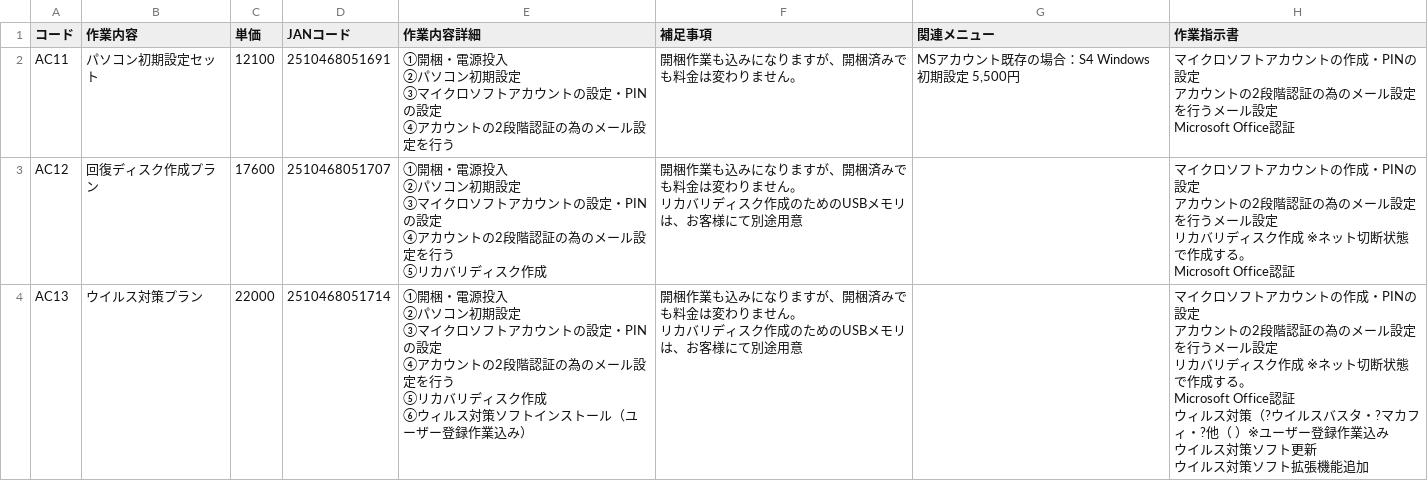
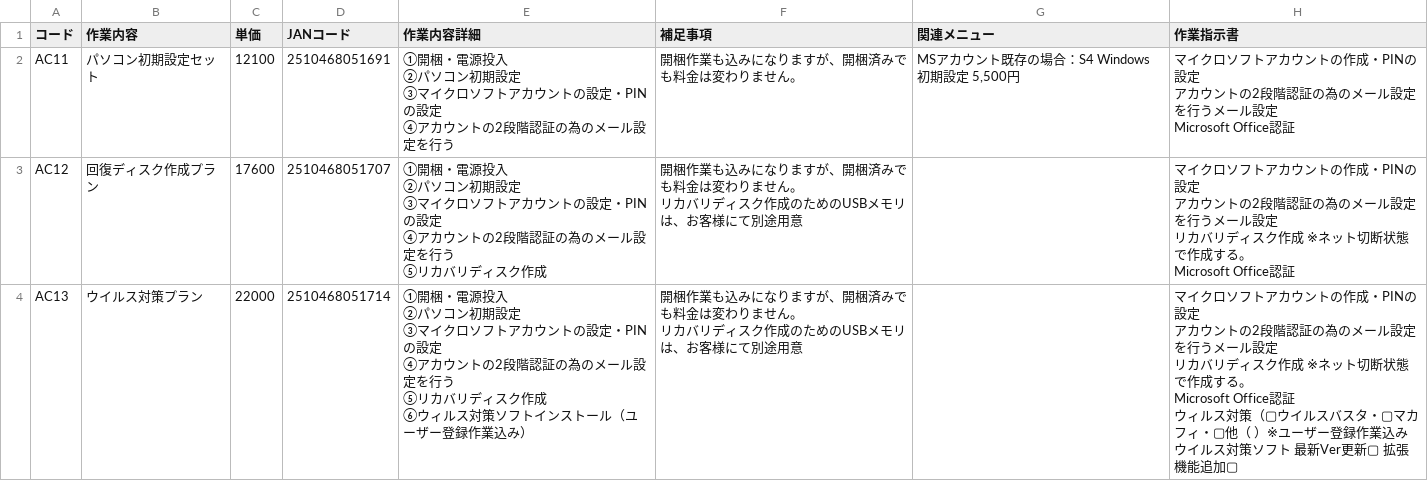
Before and after one commit to sinevo6/memo, a CSV file: menu_list.csv, drawn as a sheet; only a part is shown; the diff covers the shown part only.

```diff
--- a/menu_list.csv
+++ b/menu_list.csv
@@ -18,15 +18,14 @@ AC12,回復ディスク作成プラン,17600,2510468051707 ,"①開梱・電源
 Microsoft Office認証"
-AC13,ウイルス対策プラン,22000,2510468051714 ,"①開梱・電源投入
-②パソコン初期設定
-③マイクロソフトアカウントの設定・PINの設定
-④アカウントの2段階認証の為のメール設定を行う
-⑤リカバリディスク作成
-⑥ウィルス対策ソフトインストール（ユーザー登録作業込み）","開梱作業も込みになりますが、開梱済みでも料金は変わりません。
-リカバリディスク作成のためのUSBメモリは、お客様にて別途用意",,"
-マイクロソフトアカウントの作成・PINの設定
-アカウントの2段階認証の為のメール設定を行うメール設定
-リカバリディスク作成　※ネット切断状態で作成する。
-Microsoft Office認証
-ウィルス対策（?ウイルスバスタ・?マカフィ・?他（　　　　　　）※ユーザー登録作業込み
-ウイルス対策ソフト更新
-ウイルス対策ソフト拡張機能追加"
+AC13,ウイルス対策プラン,22000,2510468051714 ,"①開梱・電源投入
+②パソコン初期設定
+③マイクロソフトアカウントの設定・PINの設定
+④アカウントの2段階認証の為のメール設定を行う
+⑤リカバリディスク作成
+⑥ウィルス対策ソフトインストール（ユーザー登録作業込み）","開梱作業も込みになりますが、開梱済みでも料金は変わりません。
+リカバリディスク作成のためのUSBメモリは、お客様にて別途用意",,"
+マイクロソフトアカウントの作成・PINの設定
+アカウントの2段階認証の為のメール設定を行うメール設定
+リカバリディスク作成　※ネット切断状態で作成する。
+Microsoft Office認証
+ウィルス対策（▢ウイルスバスタ・▢マカフィ・▢他（　　　　　　）※ユーザー登録作業込み
+ウイルス対策ソフト　最新Ver更新▢　拡張機能追加▢"
```
Also changed, not shown: 3 edited cells elsewhere in this file, Discount List.csv, 4 other files.
